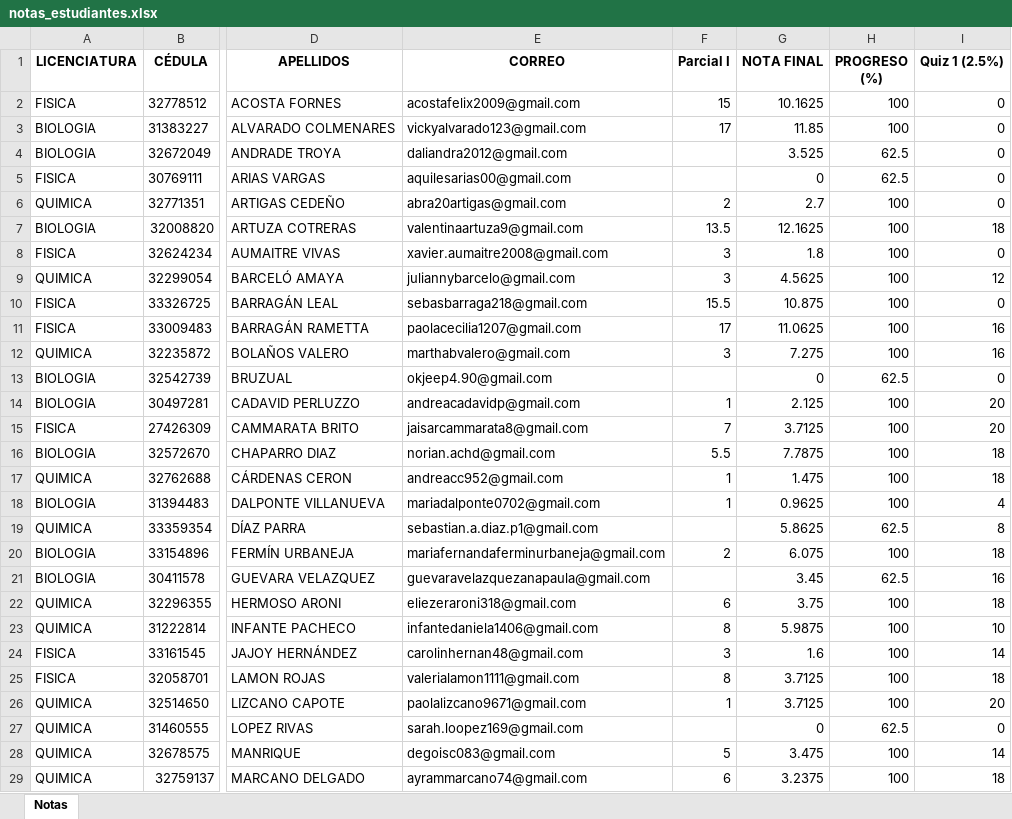
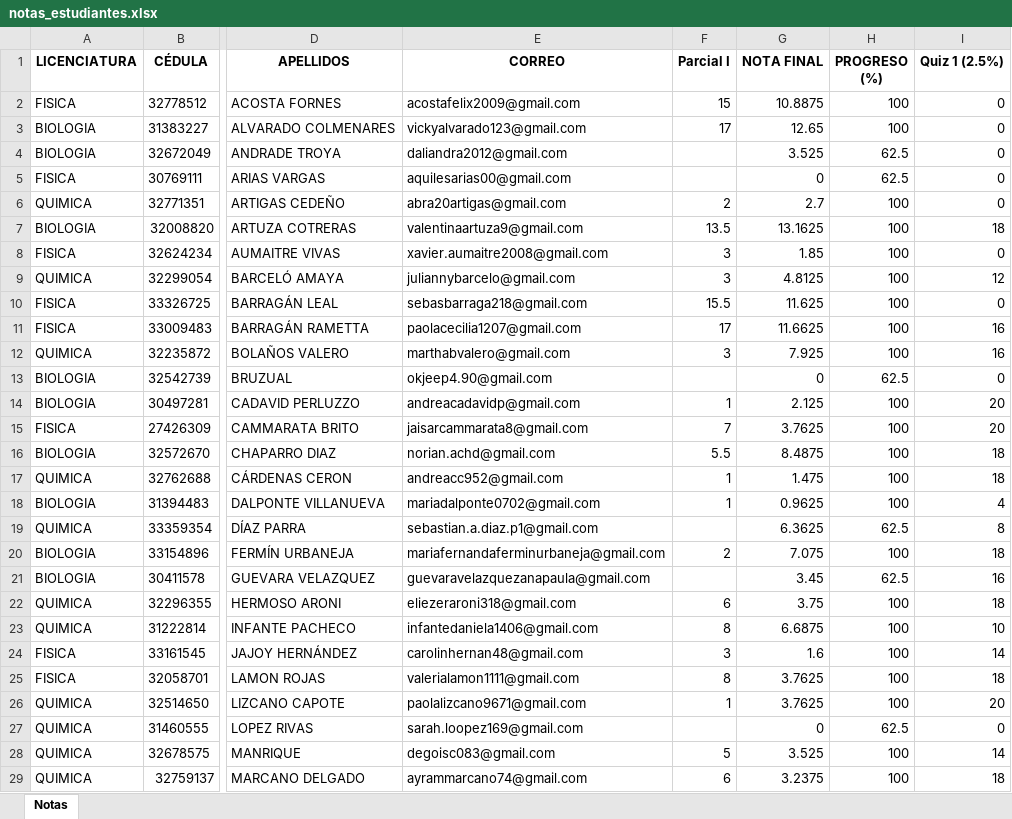
Before and after one commit to jimmycastillo/Clases, an Excel workbook: notas_estudiantes.xlsx, sheet Notas, drawn as a sheet; only a part is shown, gaps mark what is left out; values as stored, in another font and other column widths than the file's, no borders; the diff covers the shown part only; the diff names each change by its address in the sheet, - before the commit and + after, or states it on an @@ line.

Commit message:
Add files via upload

```diff
--- a/notas_estudiantes.xlsx (sheet Notas)
+++ b/notas_estudiantes.xlsx (sheet Notas)
-G2 (NOTA FINAL): 10.1625
+G2 (NOTA FINAL): 10.8875
-G3 (NOTA FINAL): 11.85
+G3 (NOTA FINAL): 12.65
-G7 (NOTA FINAL): 12.1625
+G7 (NOTA FINAL): 13.1625
-G8 (NOTA FINAL): 1.8
+G8 (NOTA FINAL): 1.85
-G9 (NOTA FINAL): 4.5625
+G9 (NOTA FINAL): 4.8125
-G10 (NOTA FINAL): 10.875
+G10 (NOTA FINAL): 11.625
-G11 (NOTA FINAL): 11.0625
+G11 (NOTA FINAL): 11.6625
-G12 (NOTA FINAL): 7.275
+G12 (NOTA FINAL): 7.925
-G15 (NOTA FINAL): 3.7125
+G15 (NOTA FINAL): 3.7625
-G16 (NOTA FINAL): 7.7875
+G16 (NOTA FINAL): 8.4875
-G19 (NOTA FINAL): 5.8625
+G19 (NOTA FINAL): 6.3625
-G20 (NOTA FINAL): 6.075
+G20 (NOTA FINAL): 7.075
-G23 (NOTA FINAL): 5.9875
+G23 (NOTA FINAL): 6.6875
-G25:G26 (NOTA FINAL): 3.7125
+G25:G26 (NOTA FINAL): 3.7625
-G28 (NOTA FINAL): 3.475
+G28 (NOTA FINAL): 3.525
```
Also changed, not shown: 25 edited cells elsewhere in this sheet, formulas that keep their value.
